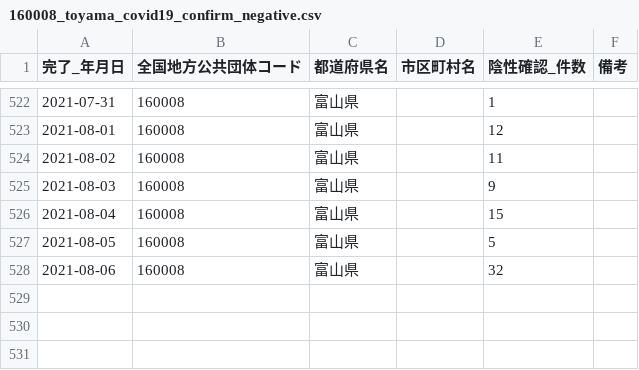
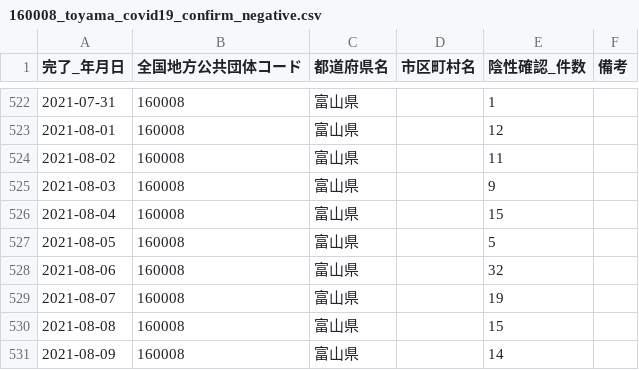
Before and after one commit to terachan0117/covid19-toyama-opendata, a CSV file: data/160008_toyama_covid19_confirm_negative.csv, drawn as a sheet; only a part is shown, gaps mark what is left out; the diff names each change by its address in the sheet, - before the commit and + after, or states it on an @@ line.

```diff
--- a/data/160008_toyama_covid19_confirm_negative.csv
+++ b/data/160008_toyama_covid19_confirm_negative.csv
+row 529: 2021-08-07 | 160008 | 富山県 |  | 19
+row 530: 2021-08-08 | 160008 | 富山県 |  | 15
+row 531: 2021-08-09 | 160008 | 富山県 |  | 14
```
Also changed, not shown: data/160008_toyama_covid19_antigen_test_people.csv, data/160008_toyama_covid19_call_center.csv, 7 other files.
